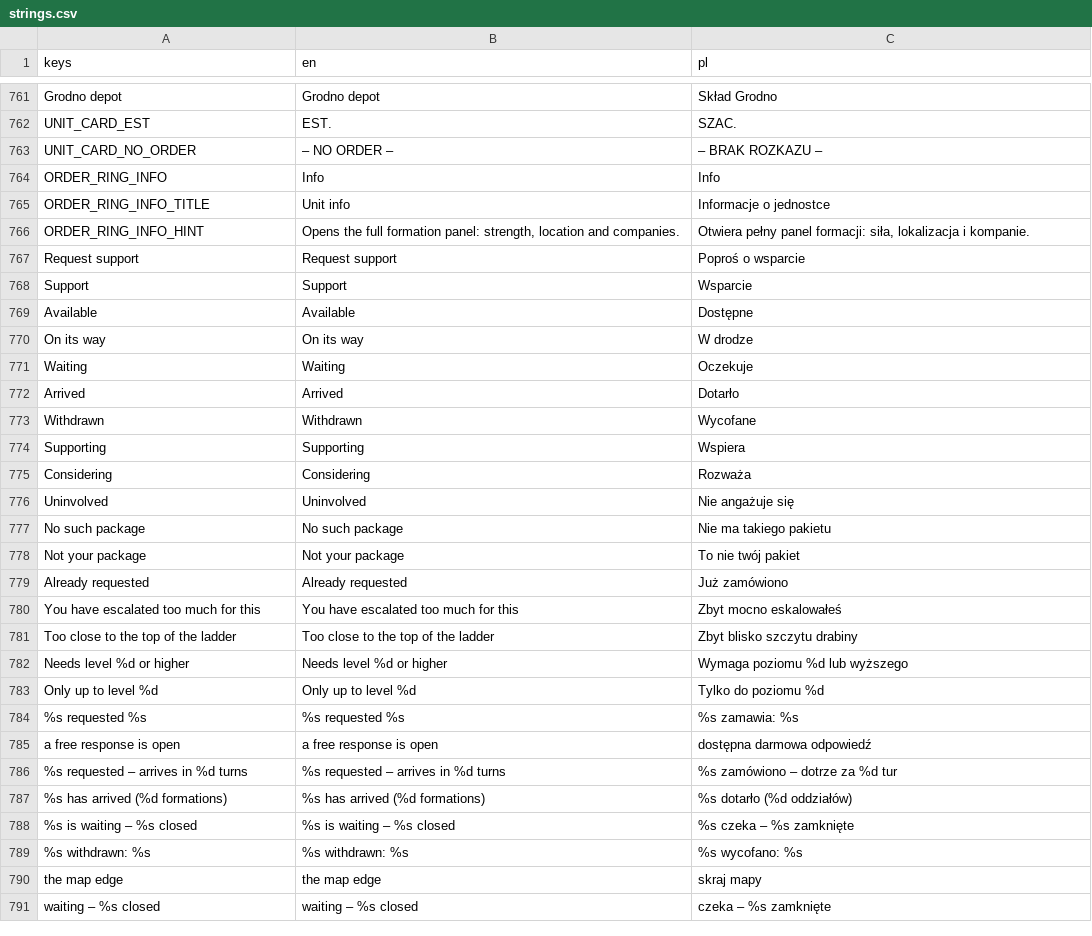
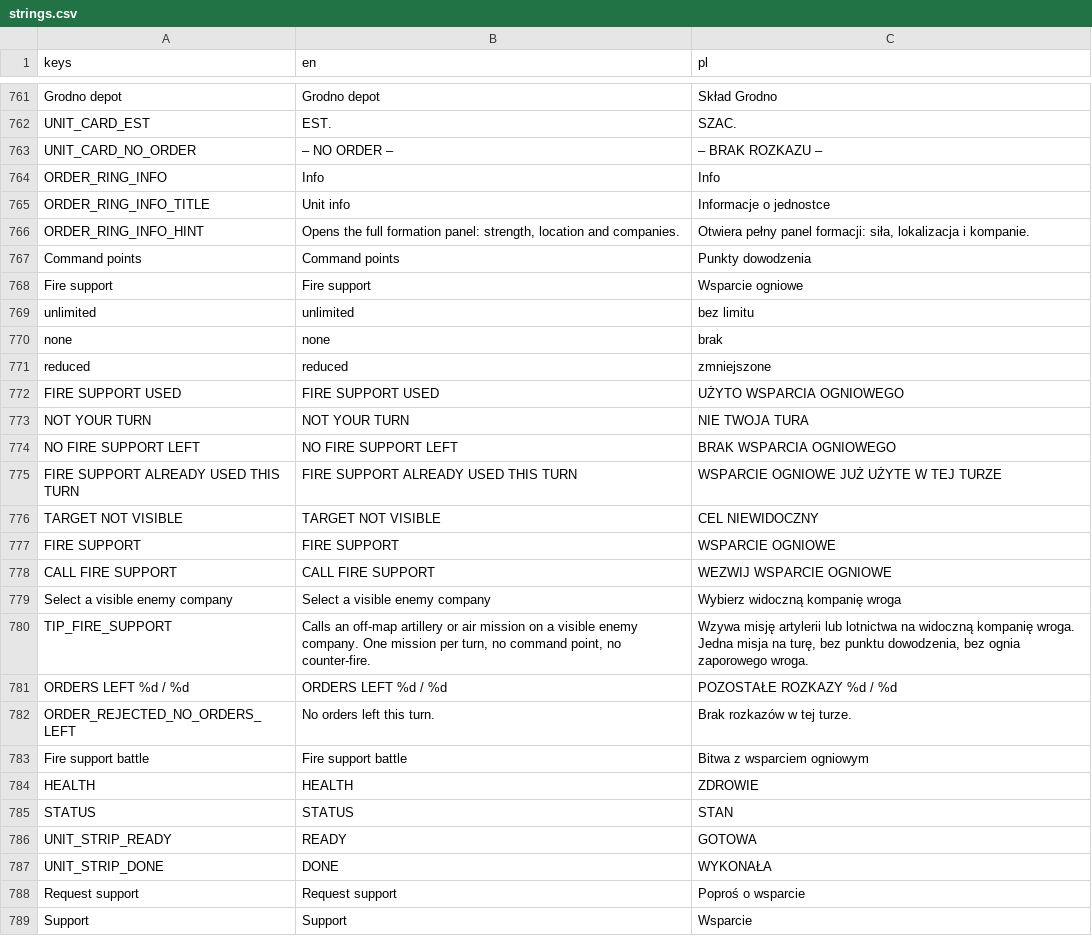
Before and after one commit to dawidczarczynski/eastern-flank, a CSV file: assets/i18n/strings.csv, drawn as a sheet; only a part is shown, gaps mark what is left out; the shorter side is filled out with more unchanged rows; the diff names each change by its address in the sheet, - before the commit and + after, or states it on an @@ line.

```diff
--- a/assets/i18n/strings.csv
+++ b/assets/i18n/strings.csv
+row 767: Command points | Command points | Punkty dowodzenia
+row 768: Fire support | Fire support | Wsparcie ogniowe
+row 769: unlimited | unlimited | bez limitu
+row 770: none | none | brak
+row 771: reduced | reduced | zmniejszone
+row 772: FIRE SUPPORT USED | FIRE SUPPORT USED | UŻYTO WSPARCIA OGNIOWEGO
+row 773: NOT YOUR TURN | NOT YOUR TURN | NIE TWOJA TURA
+row 774: NO FIRE SUPPORT LEFT | NO FIRE SUPPORT LEFT | BRAK WSPARCIA OGNIOWEGO
+row 775: FIRE SUPPORT ALREADY USED THIS TURN | FIRE SUPPORT ALREADY USED THIS TURN | WSPARCIE OGNIOWE JUŻ UŻYTE W TEJ TURZE
+row 776: TARGET NOT VISIBLE | TARGET NOT VISIBLE | CEL NIEWIDOCZNY
+row 777: FIRE SUPPORT | FIRE SUPPORT | WSPARCIE OGNIOWE
+row 778: CALL FIRE SUPPORT | CALL FIRE SUPPORT | WEZWIJ WSPARCIE OGNIOWE
+row 779: Select a visible enemy company | Select a visible enemy company | Wybierz widoczną kompanię wroga
+row 780: TIP_FIRE_SUPPORT | Calls an off-map artillery or air mission on a visible enemy company. One mission per turn, no command point, no counter-fire. | Wzywa misję artylerii lub lotnictwa na widoczną kompanię wroga. Jedna misja na turę, bez punktu dowodzenia, bez ognia zaporowego wroga.
+row 781: ORDERS LEFT %d / %d | ORDERS LEFT %d / %d | POZOSTAŁE ROZKAZY %d / %d
+row 782: ORDER_REJECTED_NO_ORDERS_LEFT | No orders left this turn. | Brak rozkazów w tej turze.
+row 783: Fire support battle | Fire support battle | Bitwa z wsparciem ogniowym
@@ row 819 moved to row 784: HEALTH @@
@@ row 820 moved to row 785: STATUS @@
@@ row 821 moved to row 786: UNIT_STRIP_READY @@
@@ row 822 moved to row 787: UNIT_STRIP_DONE @@
```
Also changed, not shown: 30 other files.
